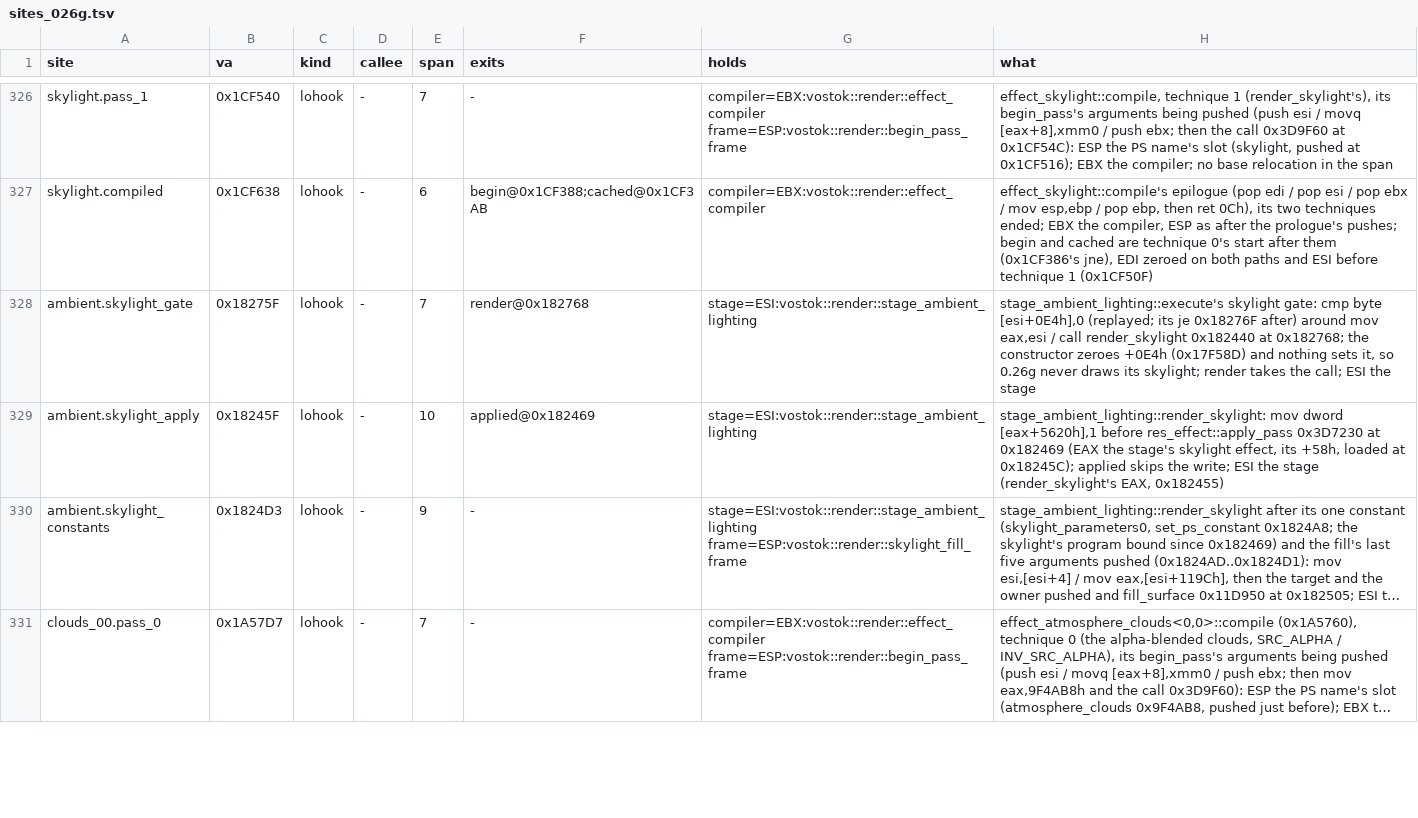
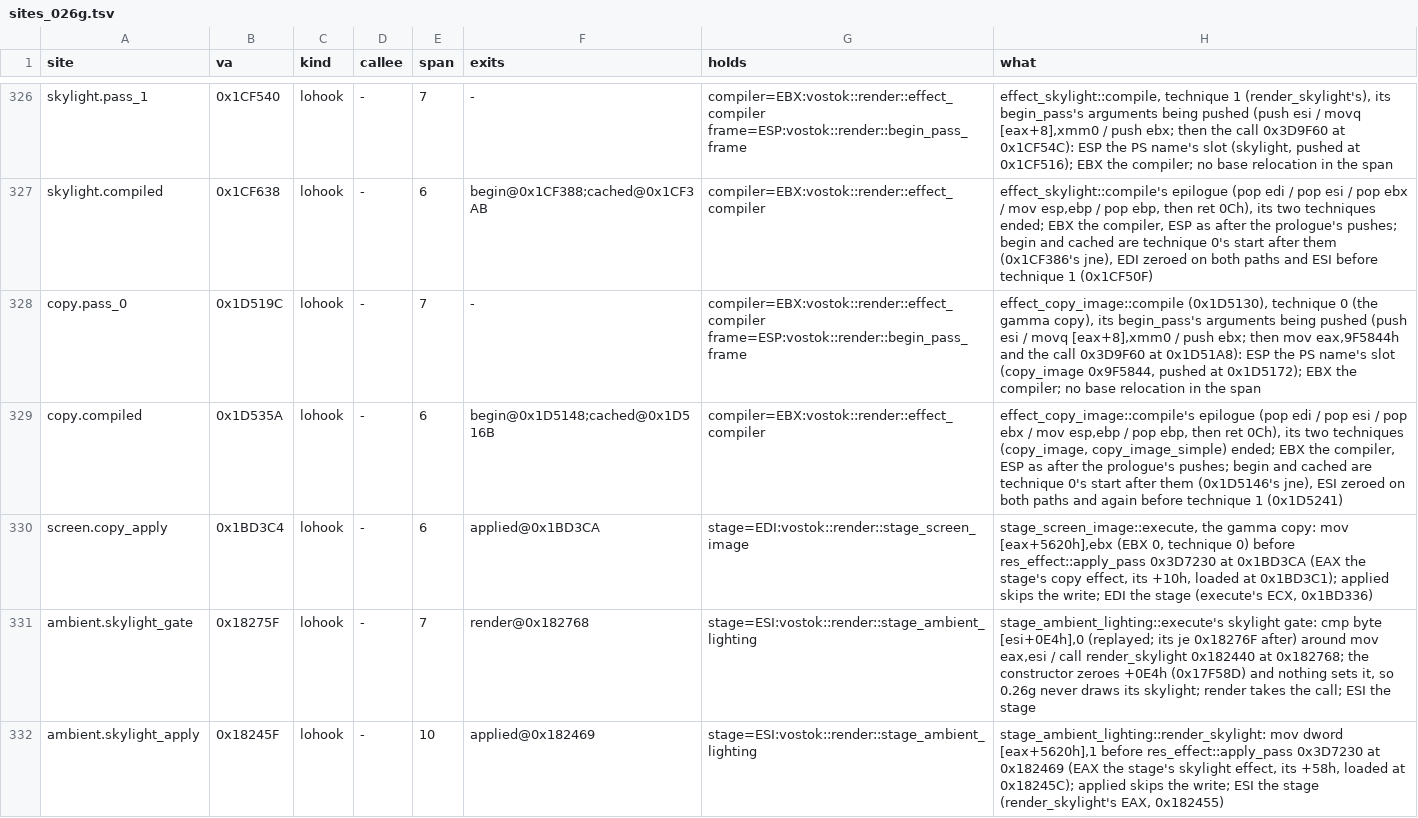
Before and after one commit to srp-survarium/skhid-srp, a TSV file: srp-026g/client-patches/sites_026g.tsv, drawn as a sheet; only a part is shown, gaps mark what is left out; the shorter side is filled out with more unchanged rows; long unchanged cells end in ….

Commit message:
v011w: Vostok v0.11 rain in 0.11e's post and its gamma copy
0.11e's frame ends with its post (key over the average luminance clamped
to [0.09, 0.4], its filmic curve) and a gamma copy to the screen that
writes x^(1/(2.2 gamma)); 0.26g's copy writes 1.055 x^(1/(2.4 gamma)) -
0.055, darker in the shade (0.002 linear: 6 of 255 where 0.11e gives 15).
The post's input frame and its adapted luminance already match 0.11e's at
the tower (luma 0.179 / 0.174, average 0.128 / 0.136).

effect_copy_image compiles twins of its two techniques, technique 0's with
copy_image_v011w_026g (vostok's source, byte-identical to 0.11e's, built
for 0.26g's copy_image.vs: pack v011e-radar-fog@13); stage_screen_image
applies it on a frame of the marked scene whose profile names 0.11e's
post. The rain's profile now names 0.11e's filmic curve (its post material's
eight numbers), so its post and its copy are 0.11e's; the evening keeps
0.26g's.

```diff
--- a/srp-026g/client-patches/sites_026g.tsv
+++ b/srp-026g/client-patches/sites_026g.tsv
@@ -327,2 +327,5 @@ skylight.pass_1	0x1CF540	lohook	-	7	-	compiler=EBX:vostok::render::effect_compil
 skylight.compiled	0x1CF638	lohook	-	6	begin@0x1CF388;cached@0x1CF3AB	compiler=EBX:vostok::render::effect_compiler	effect_skylight::compile's epilogue (pop edi / pop esi / pop ebx / mov esp,ebp / pop ebp, then ret 0Ch), its two techniques ended; EBX the compiler, ESP as after the prologue's pushes; begin and cached are technique 0's start after them (0x1CF386's jne), EDI zeroed on both paths and ESI before technique 1 (0x1CF50F)
+copy.pass_0	0x1D519C	lohook	-	7	-	compiler=EBX:vostok::render::effect_compiler frame=ESP:vostok::render::begin_pass_frame	effect_copy_image::compile (0x1D5130), technique 0 (the gamma copy), its begin_pass's arguments being pushed (push esi / movq [eax+8],xmm0 / push ebx; then mov eax,9F5844h and the call 0x3D9F60 at 0x1D51A8): ESP the PS name's slot (copy_image 0x9F5844, pushed at 0x1D5172); EBX the compiler; no base relocation in the span
+copy.compiled	0x1D535A	lohook	-	6	begin@0x1D5148;cached@0x1D516B	compiler=EBX:vostok::render::effect_compiler	effect_copy_image::compile's epilogue (pop edi / pop esi / pop ebx / mov esp,ebp / pop ebp, then ret 0Ch), its two techniques (copy_image, copy_image_simple) ended; EBX the compiler, ESP as after the prologue's pushes; begin and cached are technique 0's start after them (0x1D5146's jne), ESI zeroed on both paths and again before technique 1 (0x1D5241)
+screen.copy_apply	0x1BD3C4	lohook	-	6	applied@0x1BD3CA	stage=EDI:vostok::render::stage_screen_image	stage_screen_image::execute, the gamma copy: mov [eax+5620h],ebx (EBX 0, technique 0) before res_effect::apply_pass 0x3D7230 at 0x1BD3CA (EAX the stage's copy effect, its +10h, loaded at 0x1BD3C1); applied skips the write; EDI the stage (execute's ECX, 0x1BD336)
 ambient.skylight_gate	0x18275F	lohook	-	7	render@0x182768	stage=ESI:vostok::render::stage_ambient_lighting	stage_ambient_lighting::execute's skylight gate: cmp byte [esi+0E4h],0 (replayed; its je 0x18276F after) around mov eax,esi / call render_skylight 0x182440 at 0x182768; the constructor zeroes +0E4h (0x17F58D) and nothing sets it, so 0.26g never draws its skylight; render takes the call; ESI the stage
```
Also changed, not shown: release/content.tsv, srp-026g/client-patches/fields_026g.tsv, 16 other files.
